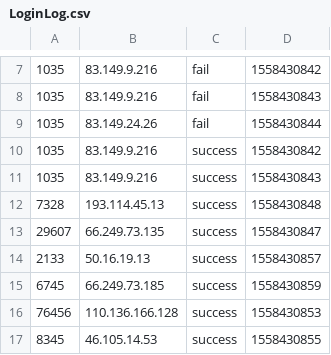
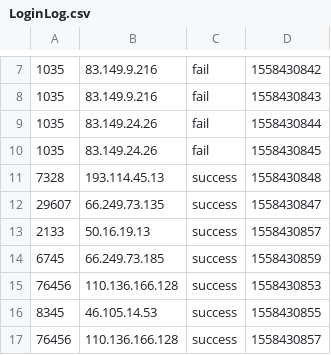
Before and after one commit to wuhutongchao/gmall-flink-0213, a CSV file: input/LoginLog.csv, drawn as a sheet; only a part is shown, gaps mark what is left out; the shorter side is filled out with more unchanged rows.

```diff
--- a/input/LoginLog.csv
+++ b/input/LoginLog.csv
@@ -9,4 +9,3 @@
 1035,83.149.24.26,fail,1558430844
-1035,83.149.9.216,success,1558430842
-1035,83.149.9.216,success,1558430843
+1035,83.149.24.26,fail,1558430845
 7328,193.114.45.13,success,1558430848
```
Also changed, not shown: 10 other files.
